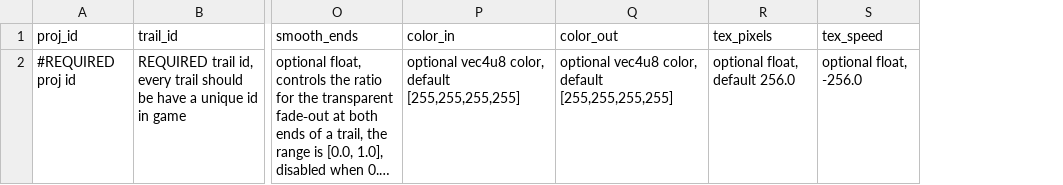
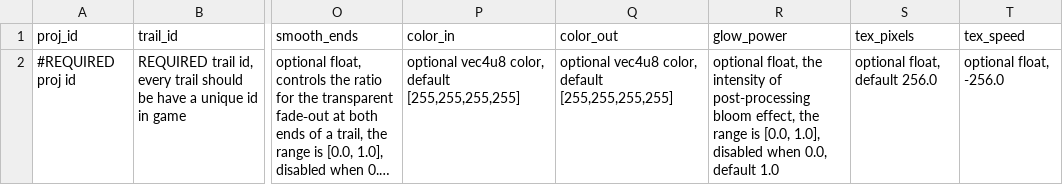
Before and after one commit to ShioZakanaPtr/BoxUtil, a CSV file: data/config/modFiles/BUtil_trail_data.csv, drawn as a sheet; only a part is shown, gaps mark what is left out; long unchanged cells end in …; the diff names each change by its address in the sheet, - before the commit and + after, or states it on an @@ line.

```diff
--- a/data/config/modFiles/BUtil_trail_data.csv
+++ b/data/config/modFiles/BUtil_trail_data.csv
+column R (glow_power), row 2: optional float, the intensity of post-processing bloom effect, the range is [0.0, 1.0], disabled when 0.0, default 1.0
```
Also changed, not shown: 38 other files.
